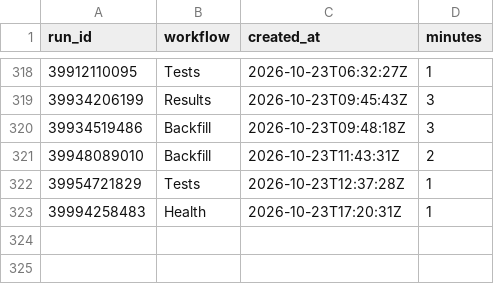
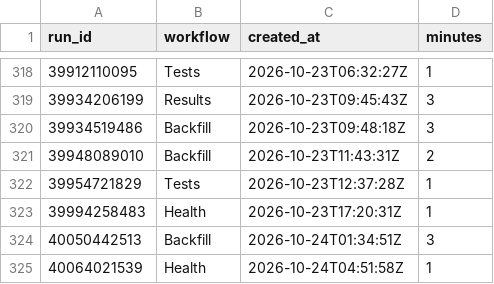
Before and after one commit to hasezer/odds-analysis, a CSV file: data/actions_minutes.csv, drawn as a sheet; only a part is shown, gaps mark what is left out; the diff names each change by its address in the sheet, - before the commit and + after, or states it on an @@ line.

```diff
--- a/data/actions_minutes.csv
+++ b/data/actions_minutes.csv
+row 324: 40050442513 | Backfill | 2026-10-24T01:34:51Z | 3
+row 325: 40064021539 | Health | 2026-10-24T04:51:58Z | 1
```
Also changed, not shown: data/retry_queue.csv, data/runs.csv, 4 other files.
